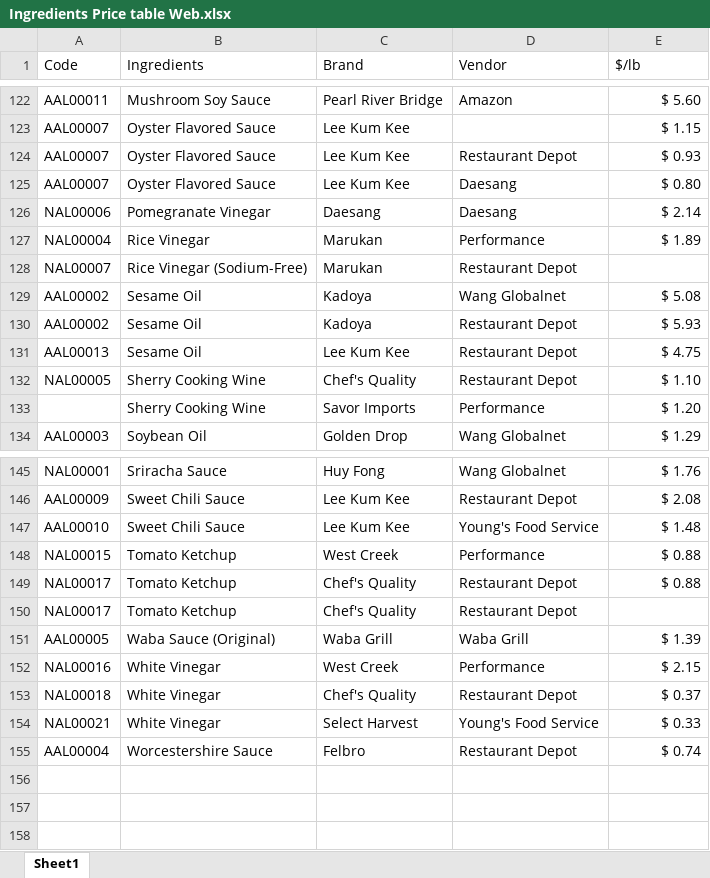
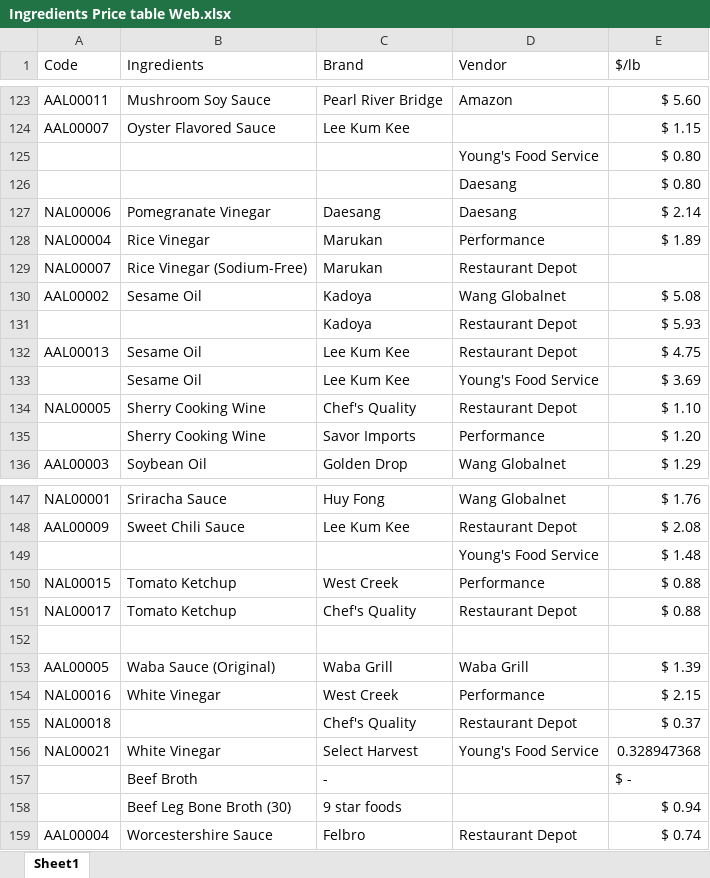
Before and after one commit to moonjunk310/Product-database, an Excel workbook: Ingredients Price table Web.xlsx, sheet Sheet1, drawn as a sheet; only a part is shown, gaps mark what is left out; values as stored, in another font and other column widths than the file's, no cell formats; removed rows and columns are numbered as before the commit, all else as after; the diff covers the shown part only; the diff names each change by its address in the sheet, - before the commit and + after, or states it on an @@ line.

```diff
--- a/Ingredients Price table Web.xlsx (sheet Sheet1)
+++ b/Ingredients Price table Web.xlsx (sheet Sheet1)
-row 124: AAL00007 | Oyster Flavored Sauce | Lee Kum Kee | Restaurant Depot | $ 0.93
-row 125: AAL00007 | Oyster Flavored Sauce | Lee Kum Kee | Daesang | $ 0.80
+row 125:  |  |  | Young's Food Service | $ 0.80
+row 126:  |  |  | Daesang | $ 0.80
-A131 (Code): AAL00002
+A131 (Code): (empty)
-B131 (Ingredients): Sesame Oil
+B131 (Ingredients): (empty)
+row 133:  | Sesame Oil | Lee Kum Kee | Young's Food Service | $ 3.69
-row 147: AAL00010 | Sweet Chili Sauce | Lee Kum Kee | Young's Food Service | $ 1.48
+row 149:  |  |  | Young's Food Service | $ 1.48
-row 152: NAL00017 | Tomato Ketchup | Chef's Quality | Restaurant Depot
+row 152: (empty)
-B155 (Ingredients): White Vinegar
+B155 (Ingredients): (empty)
-E156 ($/lb): $ 0.33
+E156 ($/lb): 0.328947368
+row 157:  | Beef Broth | - |  | $ -
+row 158:  | Beef Leg Bone Broth (30) | 9 star foods |  | $ 0.94
```
Also changed, not shown: 8 added rows, 7 removed rows, 1 moved row, 40 edited cells and merged cells elsewhere in this sheet, cell formats, formulas that keep their value.
